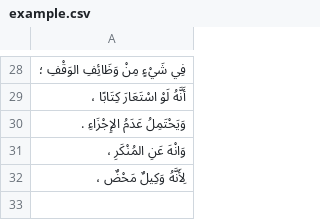
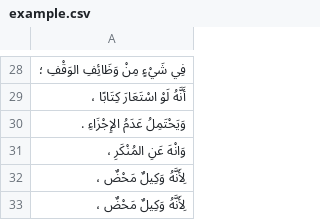
Before and after one commit to interscript/rababa, a CSV file: lib/data/example.csv, drawn as a sheet; only a part is shown, gaps mark what is left out; the diff names each change by its address in the sheet, - before the commit and + after, or states it on an @@ line.

```diff
--- a/lib/data/example.csv
+++ b/lib/data/example.csv
+row 33: لِأَنَّهُ وَكِيلٌ مَحْضٌ ،
```
Also changed, not shown: 5 other files.
